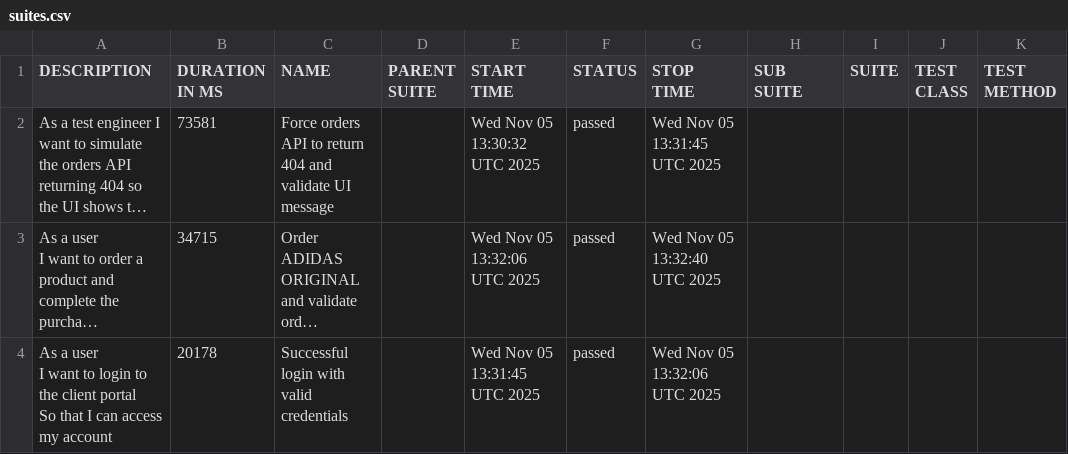
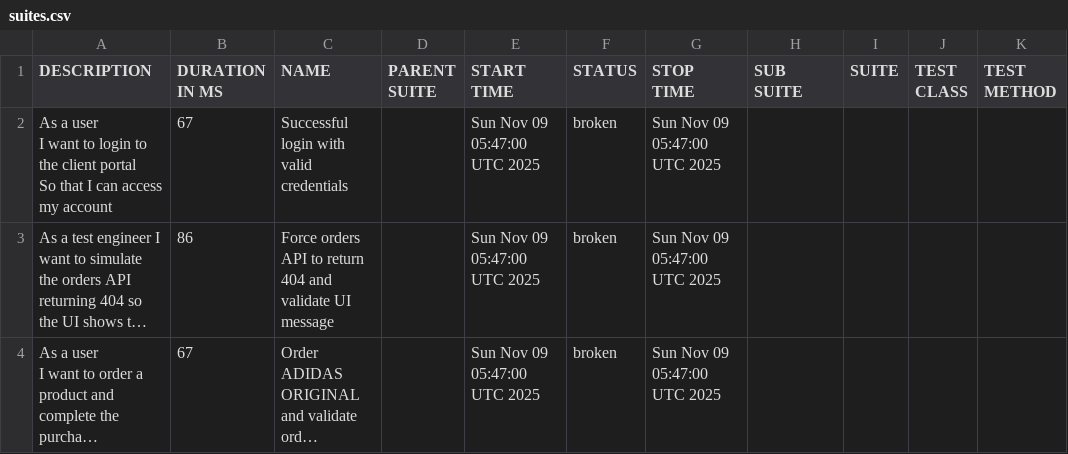
Before and after one commit to jagratgupta1989/AI-Driven-Playwright-Automation-Master-Framework, a CSV file: data/suites.csv, drawn as a sheet; long unchanged cells end in …; removed rows and columns are numbered as before the commit, all else as after; ↵ is a line break in a cell; the diff names each change by its address in the sheet, - before the commit and + after, or states it on an @@ line.

```diff
--- a/data/suites.csv
+++ b/data/suites.csv
+row 2: As a user ↵ I want to login to the client portal ↵ So that I can access my account | 67 | Successful login with valid credentials |  | Sun Nov 09 05:47:00 UTC 2025 | broken | Sun Nov 09 05:47:00 UTC 2025
-B3 (DURATION IN MS): 73581
+B3 (DURATION IN MS): 86
-E3 (START TIME): Wed Nov 05 13:30:32 UTC 2025
+E3 (START TIME): Sun Nov 09 05:47:00 UTC 2025
-F3:F4 (STATUS): passed
+F3:F4 (STATUS): broken
-G3 (STOP TIME): Wed Nov 05 13:31:45 UTC 2025
+G3 (STOP TIME): Sun Nov 09 05:47:00 UTC 2025
-B4 (DURATION IN MS): 34715
+B4 (DURATION IN MS): 67
-E4 (START TIME): Wed Nov 05 13:32:06 UTC 2025
+E4 (START TIME): Sun Nov 09 05:47:00 UTC 2025
-G4 (STOP TIME): Wed Nov 05 13:32:40 UTC 2025
+G4 (STOP TIME): Sun Nov 09 05:47:00 UTC 2025
-row 4: As a user ↵ I want to login to the client portal ↵ So that I can access my account | 20178 | Successful login with valid credentials |  | Wed Nov 05 13:31:45 UTC 2025 | passed | Wed Nov 05 13:32:06 UTC 2025
```
Also changed, not shown: data/behaviors.csv, 32 other files.
